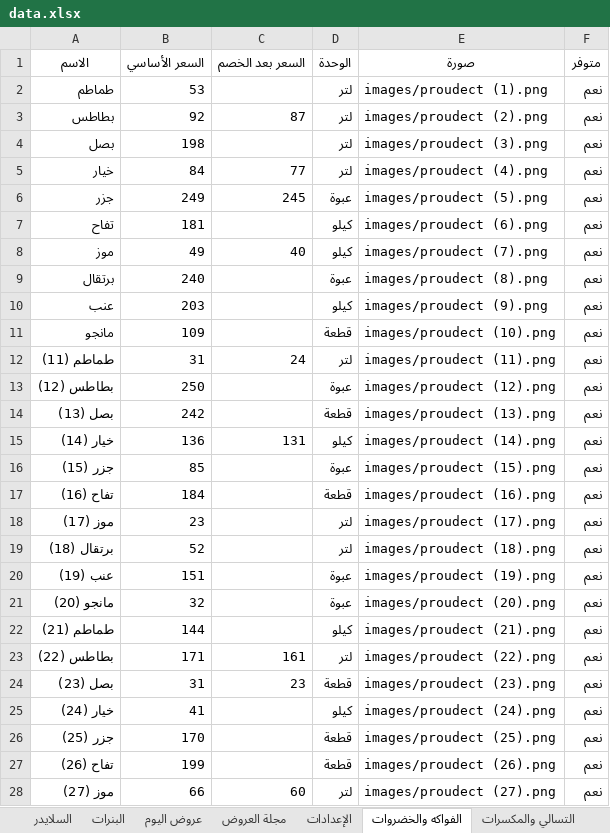
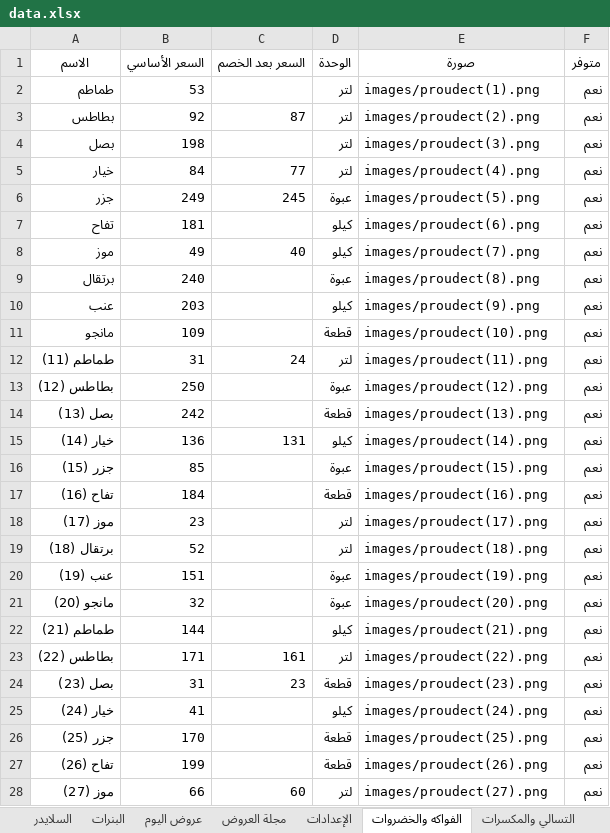
Before and after one commit to abdelazim17/trolley-market, an Excel workbook: data.xlsx, sheet الفواكه والخضروات, drawn as a sheet; only a part is shown; values as stored, in another font and other column widths than the file's, no borders; charts and pictures not drawn; the diff covers the shown part only; the diff names each change by its address in the sheet, - before the commit and + after, or states it on an @@ line.

```diff
--- a/data.xlsx (sheet الفواكه والخضروات)
+++ b/data.xlsx (sheet الفواكه والخضروات)
-E2 (صورة): images/proudect (1).png
+E2 (صورة): images/proudect(1).png
-E3 (صورة): images/proudect (2).png
+E3 (صورة): images/proudect(2).png
-E4 (صورة): images/proudect (3).png
+E4 (صورة): images/proudect(3).png
-E5 (صورة): images/proudect (4).png
+E5 (صورة): images/proudect(4).png
-E6 (صورة): images/proudect (5).png
+E6 (صورة): images/proudect(5).png
-E7 (صورة): images/proudect (6).png
+E7 (صورة): images/proudect(6).png
-E8 (صورة): images/proudect (7).png
+E8 (صورة): images/proudect(7).png
-E9 (صورة): images/proudect (8).png
+E9 (صورة): images/proudect(8).png
-E10 (صورة): images/proudect (9).png
+E10 (صورة): images/proudect(9).png
-E11 (صورة): images/proudect (10).png
+E11 (صورة): images/proudect(10).png
-E12 (صورة): images/proudect (11).png
+E12 (صورة): images/proudect(11).png
-E13 (صورة): images/proudect (12).png
+E13 (صورة): images/proudect(12).png
-E14 (صورة): images/proudect (13).png
+E14 (صورة): images/proudect(13).png
-E15 (صورة): images/proudect (14).png
+E15 (صورة): images/proudect(14).png
-E16 (صورة): images/proudect (15).png
+E16 (صورة): images/proudect(15).png
-E17 (صورة): images/proudect (16).png
+E17 (صورة): images/proudect(16).png
-E18 (صورة): images/proudect (17).png
+E18 (صورة): images/proudect(17).png
-E19 (صورة): images/proudect (18).png
+E19 (صورة): images/proudect(18).png
-E20 (صورة): images/proudect (19).png
+E20 (صورة): images/proudect(19).png
-E21 (صورة): images/proudect (20).png
+E21 (صورة): images/proudect(20).png
-E22 (صورة): images/proudect (21).png
+E22 (صورة): images/proudect(21).png
-E23 (صورة): images/proudect (22).png
+E23 (صورة): images/proudect(22).png
-E24 (صورة): images/proudect (23).png
+E24 (صورة): images/proudect(23).png
-E25 (صورة): images/proudect (24).png
+E25 (صورة): images/proudect(24).png
-E26 (صورة): images/proudect (25).png
+E26 (صورة): images/proudect(25).png
-E27 (صورة): images/proudect (26).png
+E27 (صورة): images/proudect(26).png
-E28 (صورة): images/proudect (27).png
+E28 (صورة): images/proudect(27).png
```
Also changed, not shown: 3 edited cells elsewhere in this sheet, sheet التسالي والمكسرات, sheet المشروبات.
